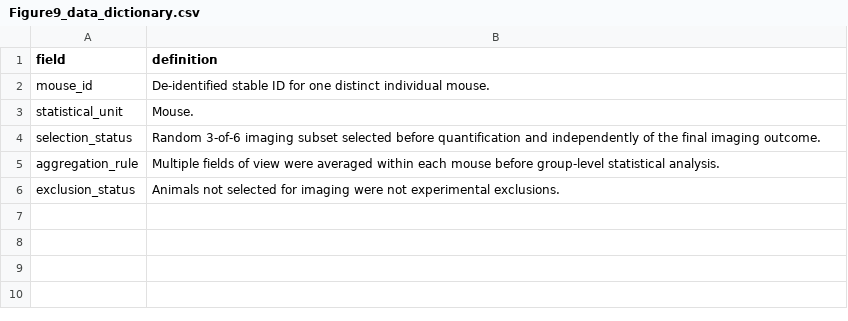
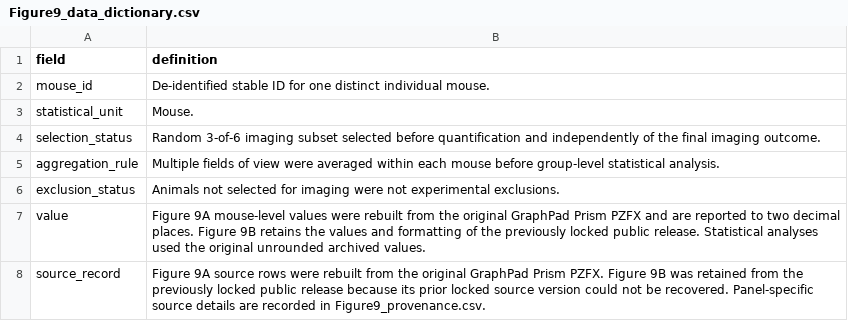
Before and after one commit to Gengar-zz/GART-UC-analysis, a CSV file: data_public/figure_source_data/Figure9/Figure9_data_dictionary.csv, drawn as a sheet; the diff names each change by its address in the sheet, - before the commit and + after, or states it on an @@ line.

```diff
--- a/data_public/figure_source_data/Figure9/Figure9_data_dictionary.csv
+++ b/data_public/figure_source_data/Figure9/Figure9_data_dictionary.csv
+row 7: value | Figure 9A mouse-level values were rebuilt from the original GraphPad Prism PZFX and are reported to two decimal places. Figure 9B retains the values and formatting of the previously locked public release. Statistical analyses used the original unrounded archived values.
+row 8: source_record | Figure 9A source rows were rebuilt from the original GraphPad Prism PZFX. Figure 9B was retained from the previously locked public release because its prior locked source version could not be recovered. Panel-specific source details are recorded in Figure9_provenance.csv.
```
Also changed, not shown: data_public/figure_source_data/Animal_numerical_data/mouse_multiplex_IF_raw_values.csv, data_public/figure_source_data/Figure7/Fig7A_participant_level_source_data.csv, 8 other files.
